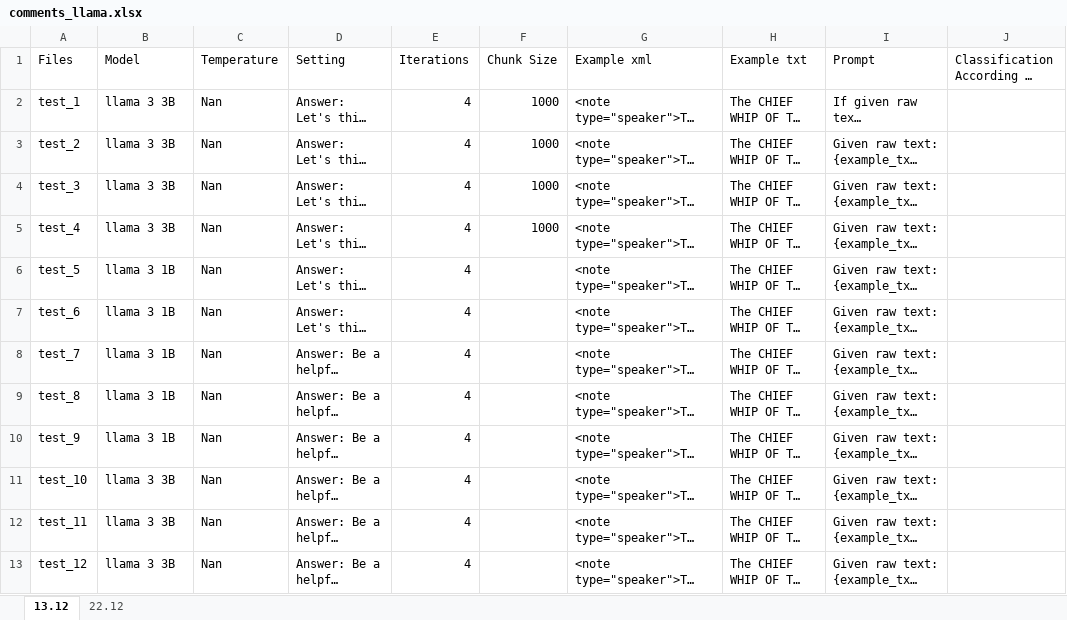
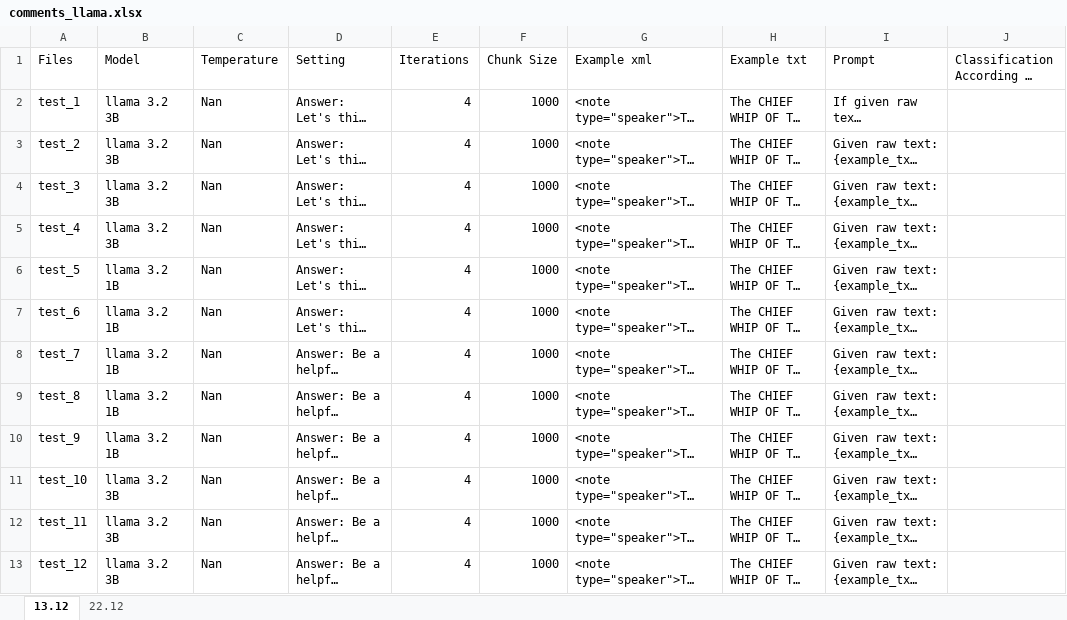
Before and after one commit to pstroe/chartering-new-realms-2024, an Excel workbook: chapter1_ZA-content/results/llama_herd/comments_llama.xlsx, sheet 13.12, drawn as a sheet; only a part is shown; long unchanged cells end in …; values as stored, in another font and other column widths than the file's, no borders; the diff covers the shown part only; the diff names each change by its address in the sheet, - before the commit and + after, or states it on an @@ line.

Commit message:
added evaluation file for content, wanna add yours for the XML? Replaced comments llama with the correct file

```diff
--- a/chapter1_ZA-content/results/llama_herd/comments_llama.xlsx (sheet 13.12)
+++ b/chapter1_ZA-content/results/llama_herd/comments_llama.xlsx (sheet 13.12)
-B2:B5 (Model): llama 3 3B
+B2:B5 (Model): llama 3.2 3B
-B6:B10 (Model): llama 3 1B
+B6:B10 (Model): llama 3.2 1B
-F6:F13 (Chunk Size): (empty)
+F6:F13 (Chunk Size): 1000
-B11:B13 (Model): llama 3 3B
+B11:B13 (Model): llama 3.2 3B
```
Also changed, not shown: 12 edited cells elsewhere in this sheet, sheet 22.12, 1 other file.
